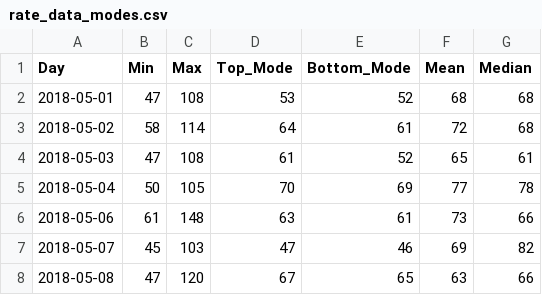
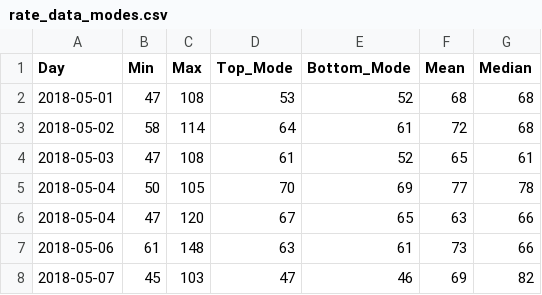
Before and after one commit to aglerum/observables, a CSV file: data/rate_data_modes.csv, drawn as a sheet; only a part is shown; the shorter side is filled out with more unchanged rows.

Commit message:
added missing dates

```diff
--- a/data/rate_data_modes.csv
+++ b/data/rate_data_modes.csv
@@ -5,2 +5,3 @@ Day,Min,Max,Top_Mode,Bottom_Mode,Mean,Median
 2018-05-04,50,105,70,69,77,78
+2018-05-04,47,120,67,65,63,66
 2018-05-06,61,148,63,61,73,66
```
